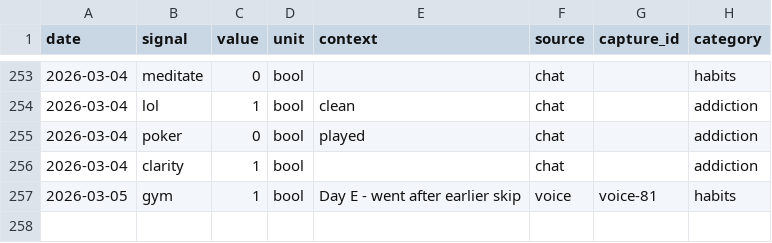
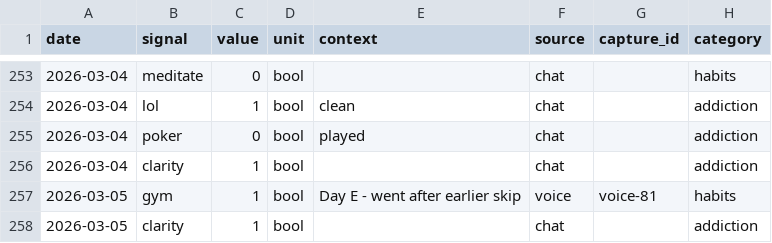
Before and after one commit to aashrayap/progress-tracker, a CSV file: data/daily_signals.csv (was daily_signals.csv), drawn as a sheet; only a part is shown, gaps mark what is left out; the diff names each change by its address in the sheet, - before the commit and + after, or states it on an @@ line.

```diff
--- a/daily_signals.csv
+++ b/data/daily_signals.csv
+row 258: 2026-03-05 | clarity | 1 | bool |  | chat |  | addiction
```
Also changed, not shown: data/plan.csv, data/todos.csv, 38 other files.
